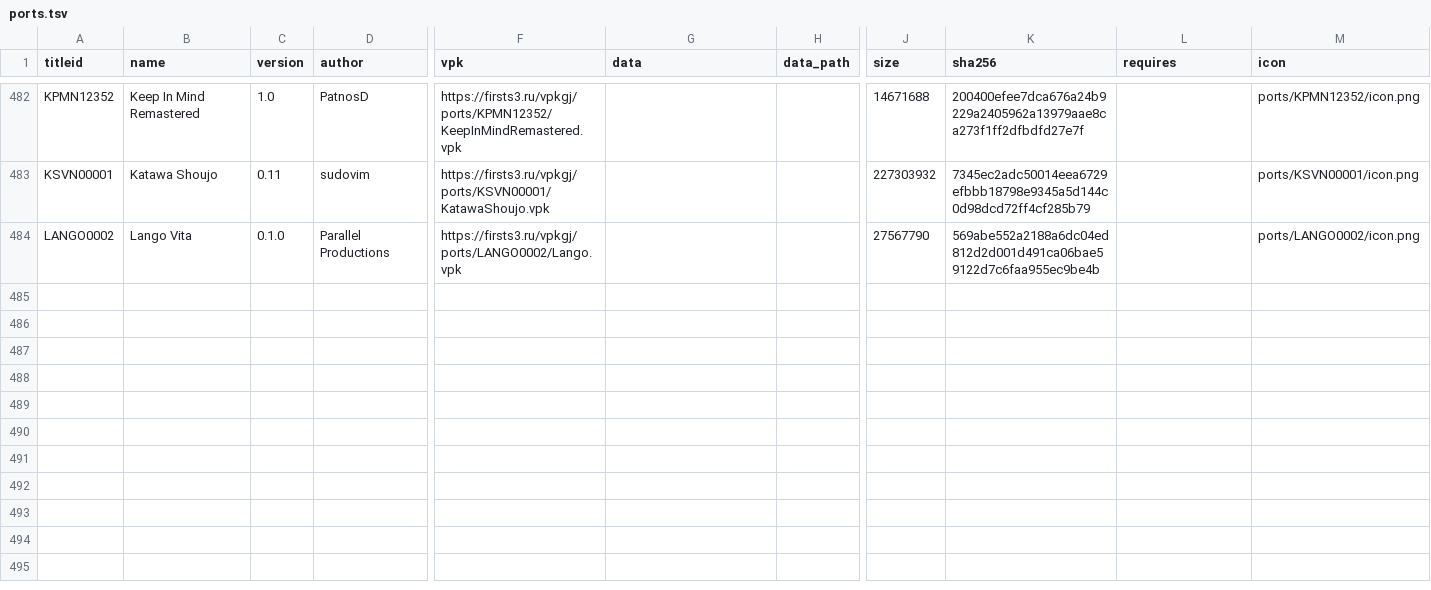
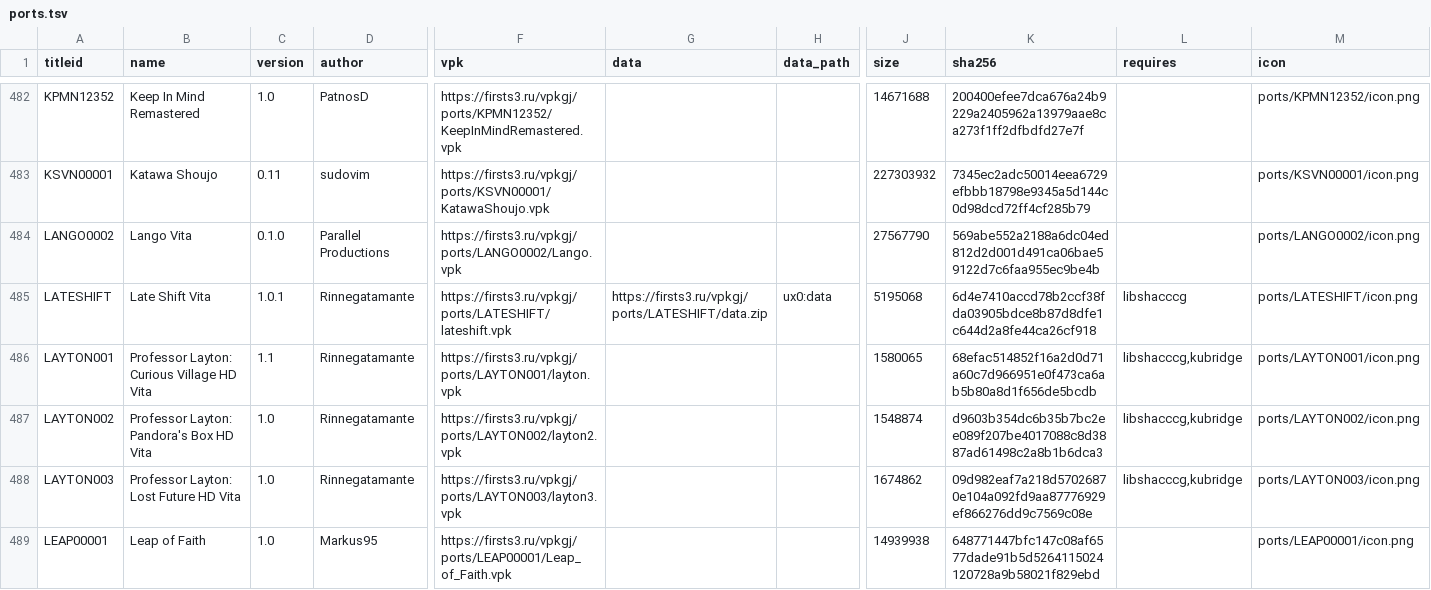
Before and after one commit to Risaro/vpkgj-db, a TSV file: catalog/ports.tsv, drawn as a sheet; only a part is shown, gaps mark what is left out; rows hold the shown columns only; the diff names each change by its address in the sheet, - before the commit and + after, or states it on an @@ line.

Commit message:
Khoumbryu i porty iz VitaDB

```diff
--- a/catalog/ports.tsv
+++ b/catalog/ports.tsv
+row 485: LATESHIFT | Late Shift Vita | 1.0.1 | Rinnegatamante | https://firsts3.ru/vpkgj/ports/LATESHIFT/lateshift.vpk | https://firsts3.ru/vpkgj/ports/LATESHIFT/data.zip | ux0:data | 5195068 | 6d4e7410accd78b2ccf38fda03905bdce8b87d8dfe1c644d2a8fe44ca26cf918 | libshacccg | ports/LATESHIFT/icon.png
+row 486: LAYTON001 | Professor Layton: Curious Village HD Vita | 1.1 | Rinnegatamante | https://firsts3.ru/vpkgj/ports/LAYTON001/layton.vpk |  |  | 1580065 | 68efac514852f16a2d0d71a60c7d966951e0f473ca6ab5b80a8d1f656de5bcdb | libshacccg,kubridge | ports/LAYTON001/icon.png
+row 487: LAYTON002 | Professor Layton: Pandora's Box HD Vita | 1.0 | Rinnegatamante | https://firsts3.ru/vpkgj/ports/LAYTON002/layton2.vpk |  |  | 1548874 | d9603b354dc6b35b7bc2ee089f207be4017088c8d3887ad61498c2a8b1b6dca3 | libshacccg,kubridge | ports/LAYTON002/icon.png
+row 488: LAYTON003 | Professor Layton: Lost Future HD Vita | 1.0 | Rinnegatamante | https://firsts3.ru/vpkgj/ports/LAYTON003/layton3.vpk |  |  | 1674862 | 09d982eaf7a218d57026870e104a092fd9aa87776929ef866276dd9c7569c08e | libshacccg,kubridge | ports/LAYTON003/icon.png
+row 489: LEAP00001 | Leap of Faith | 1.0 | Markus95 | https://firsts3.ru/vpkgj/ports/LEAP00001/Leap_of_Faith.vpk |  |  | 14939938 | 648771447bfc147c08af6577dade91b5d5264115024120728a9b58021f829ebd |  | ports/LEAP00001/icon.png
```
Also changed, not shown: catalog/homebrew.tsv, 36 other files.
